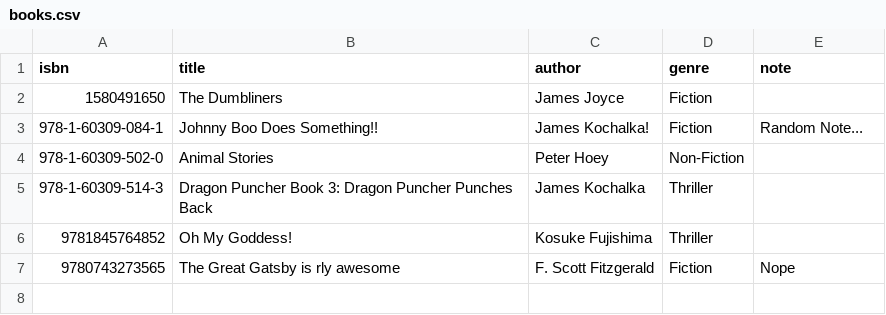
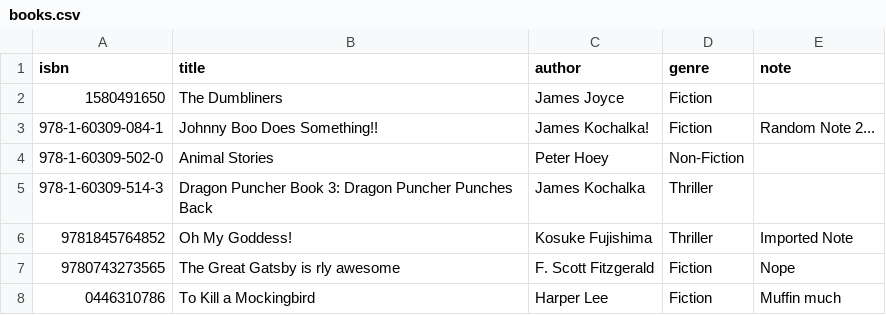
Before and after one commit to FilipToth/ceska-library, a CSV file: server/public/books.csv, drawn as a sheet.

Commit message:
Solve add book isbn search doesn't assign values

```diff
--- a/server/public/books.csv
+++ b/server/public/books.csv
@@ -2,6 +2,7 @@ isbn,title,author,genre,note
 1580491650,The Dumbliners,James Joyce,Fiction,
-978-1-60309-084-1,Johnny Boo Does Something!!,James Kochalka!,Fiction,Random Note...
+978-1-60309-084-1,Johnny Boo Does Something!!,James Kochalka!,Fiction,Random Note 2...
 978-1-60309-502-0,Animal Stories,Peter Hoey,Non-Fiction,
 978-1-60309-514-3,Dragon Puncher Book 3: Dragon Puncher Punches Back,James Kochalka,Thriller,
-9781845764852,Oh My Goddess!,Kosuke Fujishima,Thriller,
+9781845764852,Oh My Goddess!,Kosuke Fujishima,Thriller,Imported Note
 9780743273565,The Great Gatsby is rly awesome,F. Scott Fitzgerald,Fiction,Nope
+0446310786,To Kill a Mockingbird,Harper Lee,Fiction,Muffin much
```
Also changed, not shown: 2 other files.
